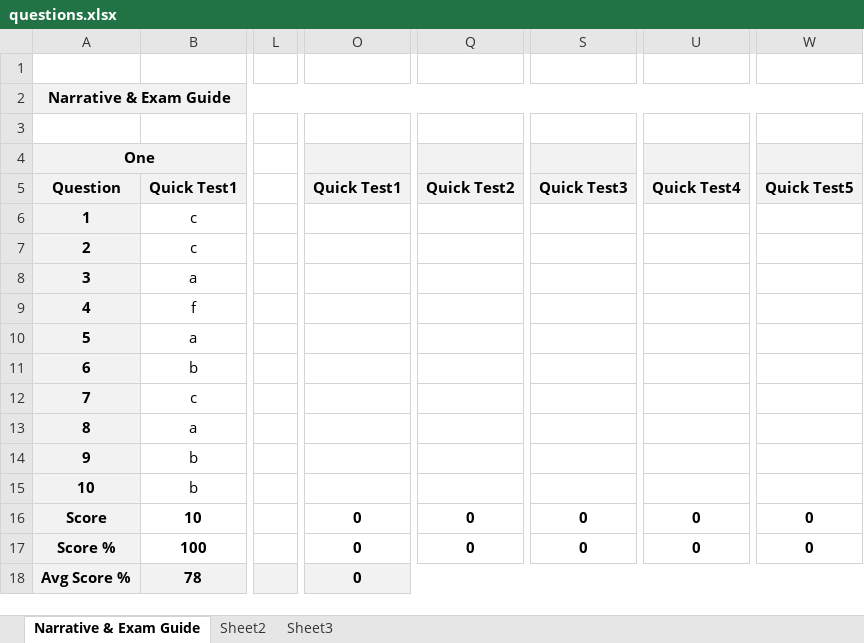
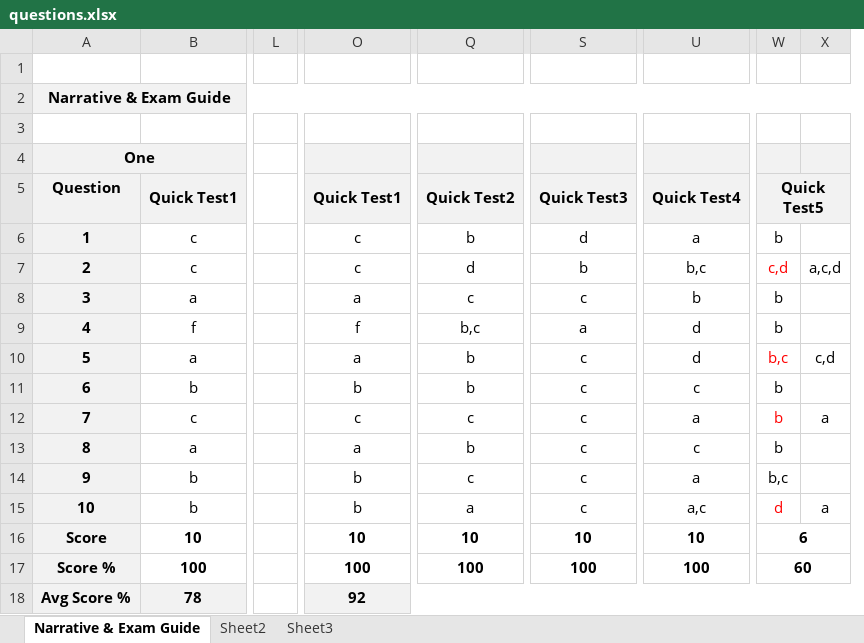
Before and after one commit to aneogi/notes, an Excel workbook: psm1/questions.xlsx, sheet Narrative & Exam Guide, drawn as a sheet; only a part is shown, gaps mark what is left out; values as stored, in another font and other column widths than the file's, no borders; removed rows and columns are numbered as before the commit, all else as after; the diff names each change by its address in the sheet, - before the commit and + after, or states it on an @@ line.

Commit message:
quick test 2

```diff
--- a/psm1/questions.xlsx (sheet Narrative & Exam Guide)
+++ b/psm1/questions.xlsx (sheet Narrative & Exam Guide)
-column O, rows 5-18: Quick Test1 |  |  |  |  |  |  |  |  |  |  | 0 | 0 | 0
+column O, rows 5-18: Quick Test1 | c | c | a | f | a | b | c | a | b | b | 10 | 100 | 92
-column Q, rows 5-17: Quick Test2 |  |  |  |  |  |  |  |  |  |  | 0 | 0
+column Q, rows 5-17: Quick Test2 | b | d | c | b,c | b | b | c | b | c | a | 10 | 100
-column S, rows 5-17: Quick Test3 |  |  |  |  |  |  |  |  |  |  | 0 | 0
+column S, rows 5-17: Quick Test3 | d | b | c | a | c | c | c | c | c | c | 10 | 100
-column U, rows 5-17: Quick Test4 |  |  |  |  |  |  |  |  |  |  | 0 | 0
+column U, rows 5-17: Quick Test4 | a | b,c | b | d | d | c | a | c | a | a,c | 10 | 100
-column W, rows 5-17: Quick Test5 |  |  |  |  |  |  |  |  |  |  | 0 | 0
+column W, rows 5-17: Quick Test5 | b | c,d | b | b | b,c | b | b | b | b,c | d | 6 | 60
+column X, rows 7-15: a,c,d |  |  | c,d |  | a |  |  | a
-L18 fill: #F2F2F2
+L18 fill: none
```
